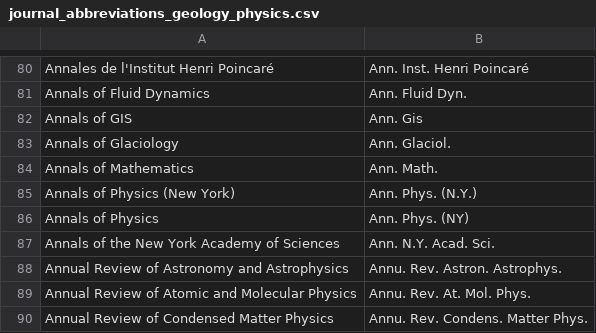
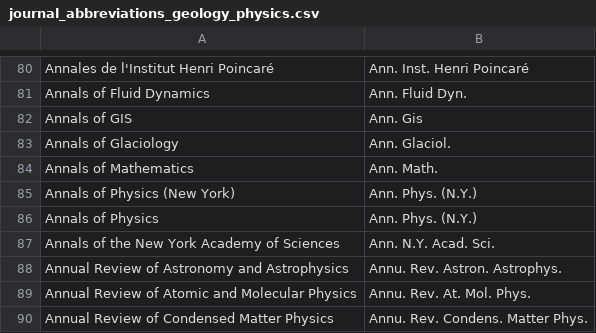
Before and after one commit to JabRef/abbrv.jabref.org, a CSV file: journals/journal_abbreviations_geology_physics.csv, drawn as a sheet; only a part is shown, gaps mark what is left out.

Commit message:
Fix abbreviation of Annals of Physics
https://en.wikipedia.org/wiki/Annals_of_Physics

```diff
--- a/journals/journal_abbreviations_geology_physics.csv
+++ b/journals/journal_abbreviations_geology_physics.csv
@@ -85,3 +85,3 @@
 "Annals of Physics (New York)","Ann. Phys. (N.Y.)"
-"Annals of Physics","Ann. Phys. (NY)"
+"Annals of Physics","Ann. Phys. (N.Y.)"
 "Annals of the New York Academy of Sciences","Ann. N.Y. Acad. Sci."
```
